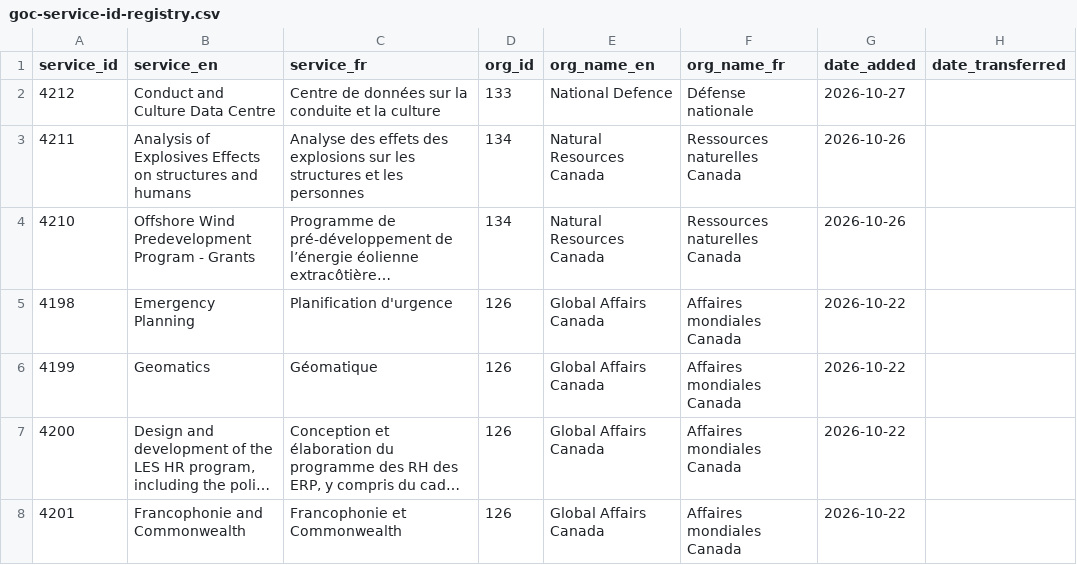
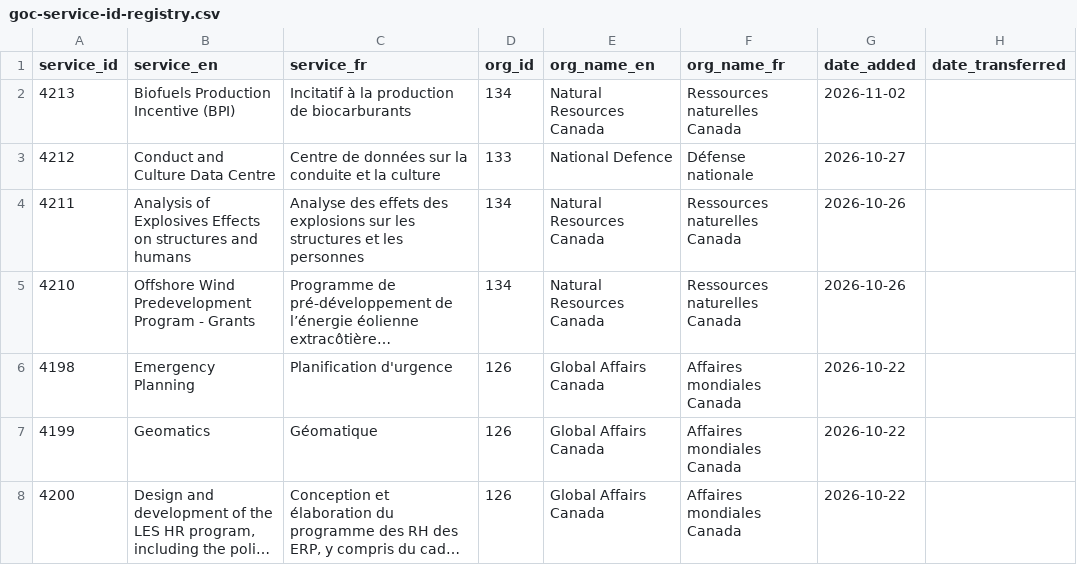
Before and after one commit to gcperformance/utilities, a CSV file: goc-service-id-registry.csv, drawn as a sheet; only a part is shown; the shorter side is filled out with more unchanged rows; long unchanged cells end in …; the diff names each change by its address in the sheet, - before the commit and + after, or states it on an @@ line.

Commit message:
Add files via upload
New NRCan SID

```diff
--- a/goc-service-id-registry.csv
+++ b/goc-service-id-registry.csv
+row 2: 4213 | Biofuels Production Incentive (BPI) | Incitatif à la production de biocarburants | 134 | Natural Resources Canada | Ressources naturelles Canada | 2026-11-02
```
